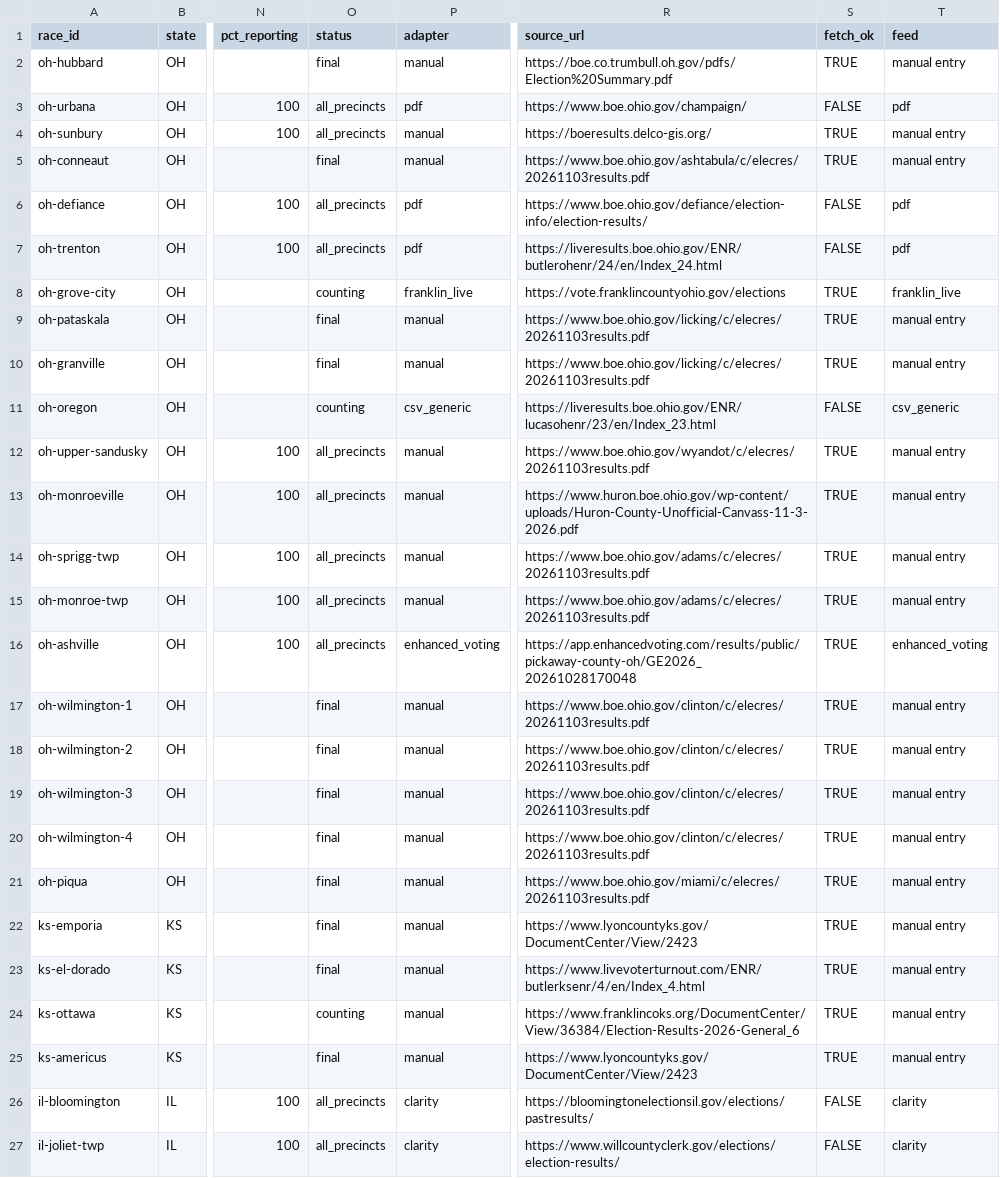
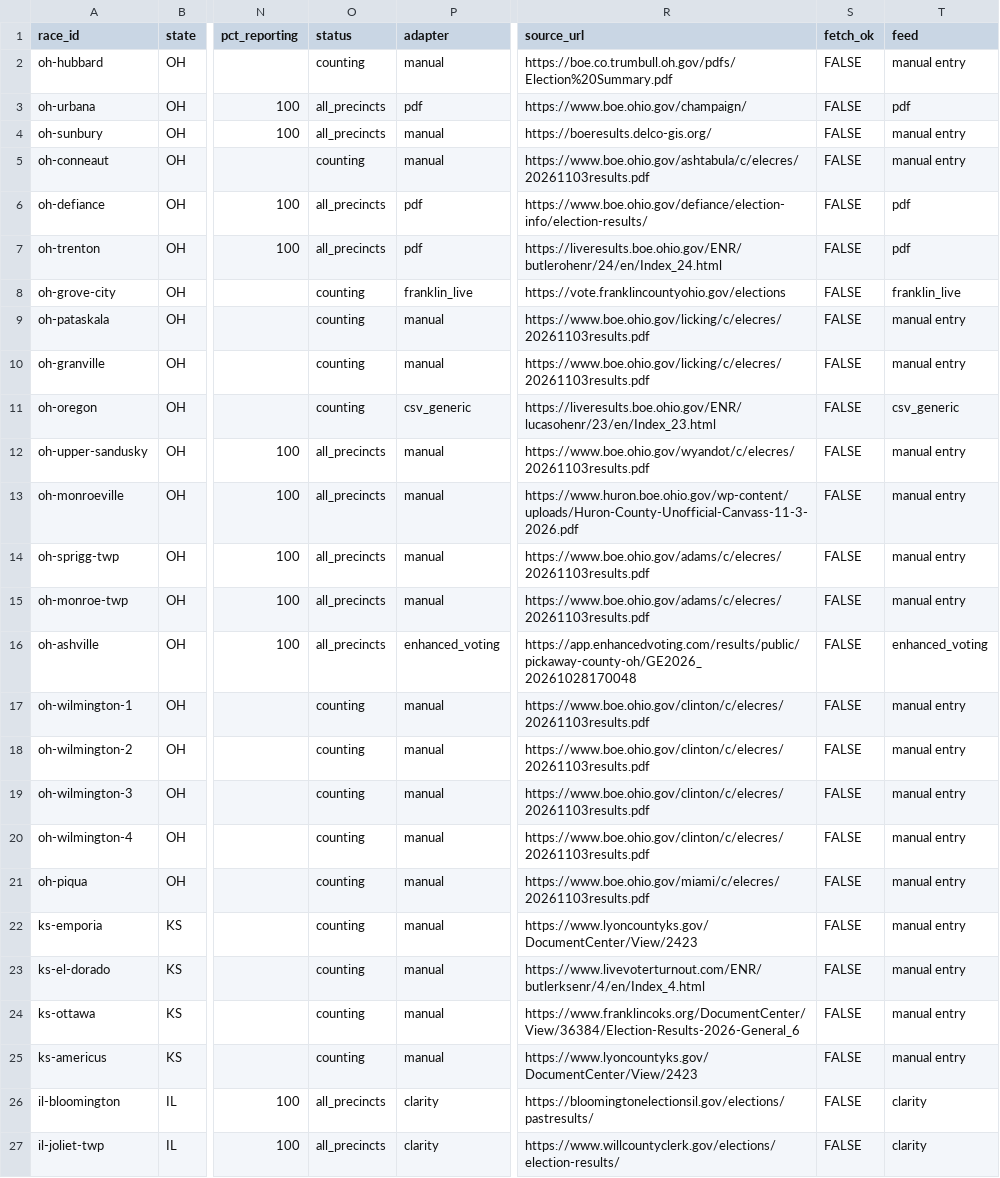
Before and after one commit to alexlundry/data_center_ballot_tracker, a CSV file: site/data/results.csv, drawn as a sheet; only a part is shown, gaps mark what is left out; the diff covers the shown part only; the diff names each change by its address in the sheet, - before the commit and + after, or states it on an @@ line.

Commit message:
results 2026-11-04T21:31Z

```diff
--- a/site/data/results.csv
+++ b/site/data/results.csv
-O2 (status): final
+O2 (status): counting
-S2 (fetch_ok): TRUE
+S2 (fetch_ok): FALSE
-S4:S5 (fetch_ok): TRUE
+S4:S5 (fetch_ok): FALSE
-O5 (status): final
+O5 (status): counting
-S8:S10 (fetch_ok): TRUE
+S8:S10 (fetch_ok): FALSE
-O9:O10 (status): final
+O9:O10 (status): counting
-S12:S25 (fetch_ok): TRUE
+S12:S25 (fetch_ok): FALSE
-O17:O23 (status): final
+O17:O23 (status): counting
-O25 (status): final
+O25 (status): counting
```
Also changed, not shown: 18 edited cells elsewhere in this file, 1 other file.
